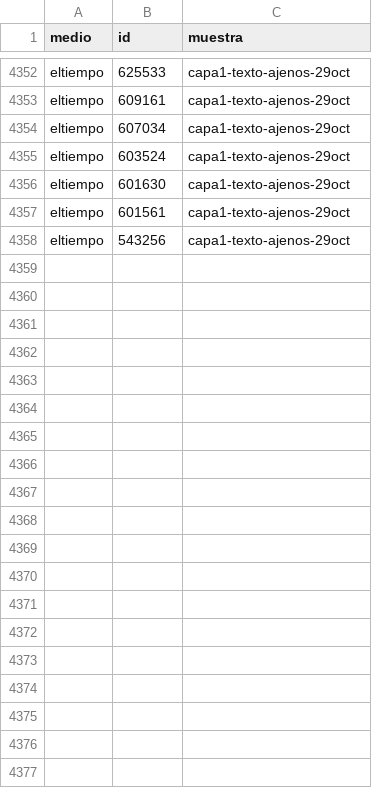
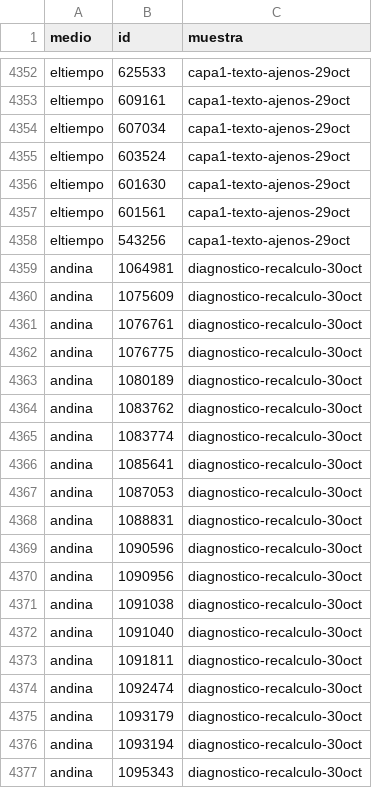
Before and after one commit to gonzaquis29/Coastal-Nino-Radar-PUCP, a CSV file: config/notas_vistas.csv, drawn as a sheet; only a part is shown, gaps mark what is left out; the diff covers the shown part only; the diff names each change by its address in the sheet, - before the commit and + after, or states it on an @@ line.

```diff
--- a/config/notas_vistas.csv
+++ b/config/notas_vistas.csv
+row 4359: andina | 1064981 | diagnostico-recalculo-30oct
+row 4360: andina | 1075609 | diagnostico-recalculo-30oct
+row 4361: andina | 1076761 | diagnostico-recalculo-30oct
+row 4362: andina | 1076775 | diagnostico-recalculo-30oct
+row 4363: andina | 1080189 | diagnostico-recalculo-30oct
+row 4364: andina | 1083762 | diagnostico-recalculo-30oct
+row 4365: andina | 1083774 | diagnostico-recalculo-30oct
+row 4366: andina | 1085641 | diagnostico-recalculo-30oct
+row 4367: andina | 1087053 | diagnostico-recalculo-30oct
+row 4368: andina | 1088831 | diagnostico-recalculo-30oct
+row 4369: andina | 1090596 | diagnostico-recalculo-30oct
+row 4370: andina | 1090956 | diagnostico-recalculo-30oct
+row 4371: andina | 1091038 | diagnostico-recalculo-30oct
+row 4372: andina | 1091040 | diagnostico-recalculo-30oct
+row 4373: andina | 1091811 | diagnostico-recalculo-30oct
+row 4374: andina | 1092474 | diagnostico-recalculo-30oct
+row 4375: andina | 1093179 | diagnostico-recalculo-30oct
+row 4376: andina | 1093194 | diagnostico-recalculo-30oct
+row 4377: andina | 1095343 | diagnostico-recalculo-30oct
```
Also changed, not shown: 22 added rows elsewhere in this file, 5 other files.
